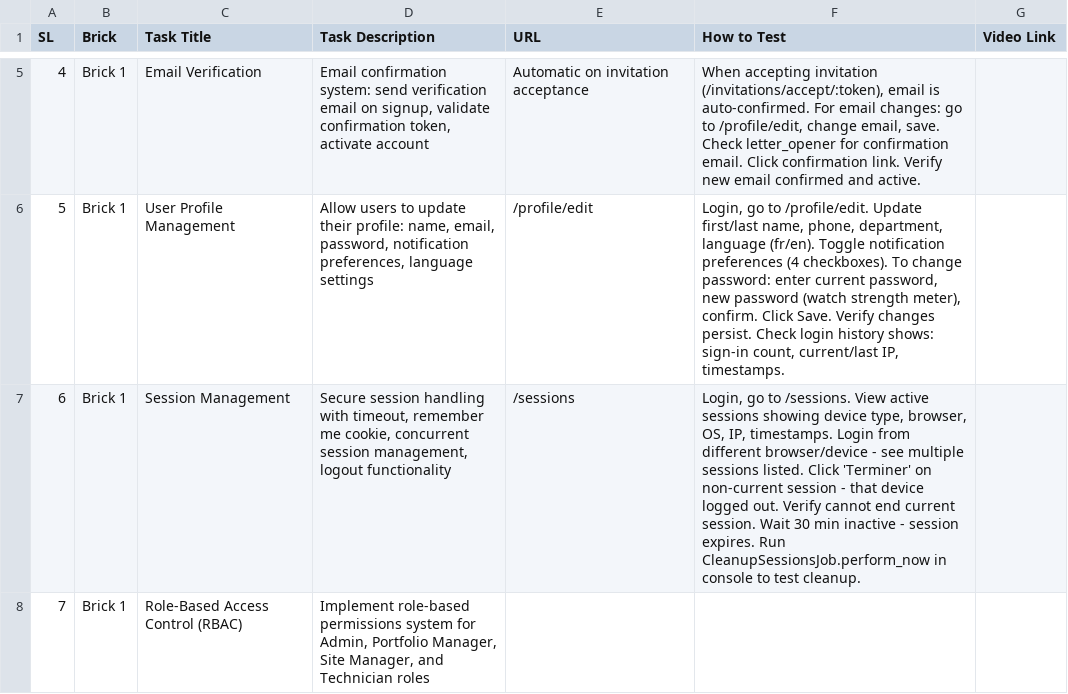
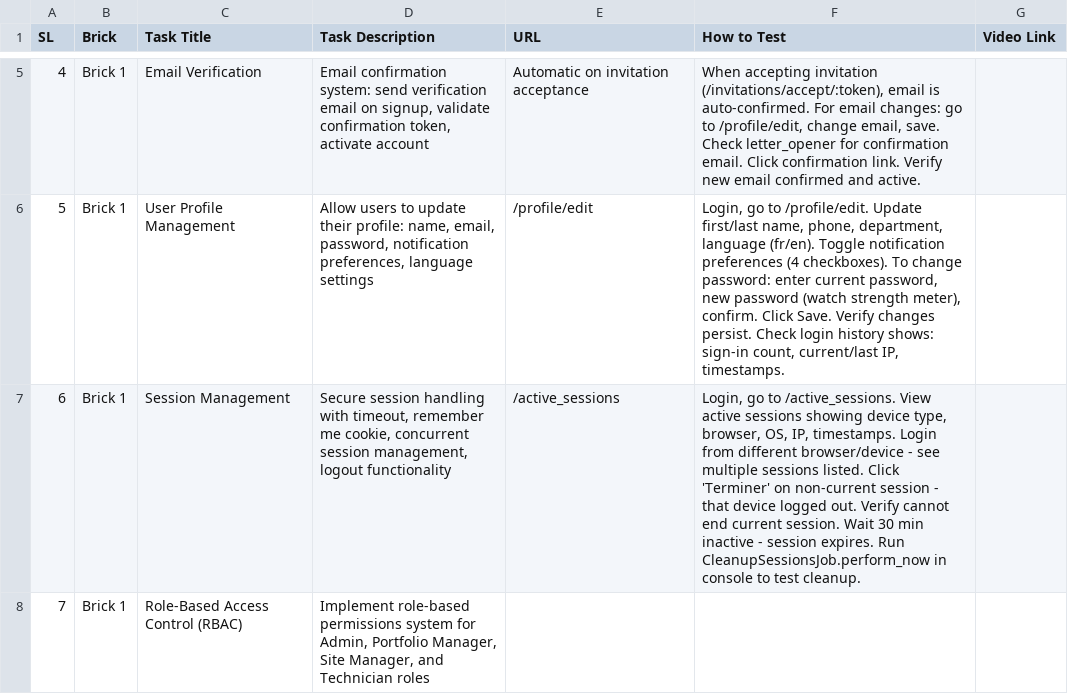
Before and after one commit to loicboutet/hubsight, a CSV file: backlogs.csv, drawn as a sheet; only a part is shown, gaps mark what is left out; the diff covers the shown part only.

Commit message:
- backlogs updated

```diff
--- a/backlogs.csv
+++ b/backlogs.csv
@@ -6,3 +6,3 @@ SL,Brick,Task Title,Task Description,URL,How to Test,Video Link
 5,Brick 1,User Profile Management,"Allow users to update their profile: name, email, password, notification preferences, language settings",/profile/edit,"Login, go to /profile/edit. Update first/last name, phone, department, language (fr/en). Toggle notification preferences (4 checkboxes). To change password: enter current password, new password (watch strength meter), confirm. Click Save. Verify changes persist. Check login history shows: sign-in count, current/last IP, timestamps.",
-6,Brick 1,Session Management,"Secure session handling with timeout, remember me cookie, concurrent session management, logout functionality",/sessions,"Login, go to /sessions. View active sessions showing device type, browser, OS, IP, timestamps. Login from different browser/device - see multiple sessions listed. Click 'Terminer' on non-current session - that device logged out. Verify cannot end current session. Wait 30 min inactive - session expires. Run CleanupSessionsJob.perform_now in console to test cleanup.",
+6,Brick 1,Session Management,"Secure session handling with timeout, remember me cookie, concurrent session management, logout functionality",/active_sessions,"Login, go to /active_sessions. View active sessions showing device type, browser, OS, IP, timestamps. Login from different browser/device - see multiple sessions listed. Click 'Terminer' on non-current session - that device logged out. Verify cannot end current session. Wait 30 min inactive - session expires. Run CleanupSessionsJob.perform_now in console to test cleanup.",
 7,Brick 1,Role-Based Access Control (RBAC),"Implement role-based permissions system for Admin, Portfolio Manager, Site Manager, and Technician roles",,,
```
Also changed, not shown: 2 edited cells elsewhere in this file, 4 other files.
